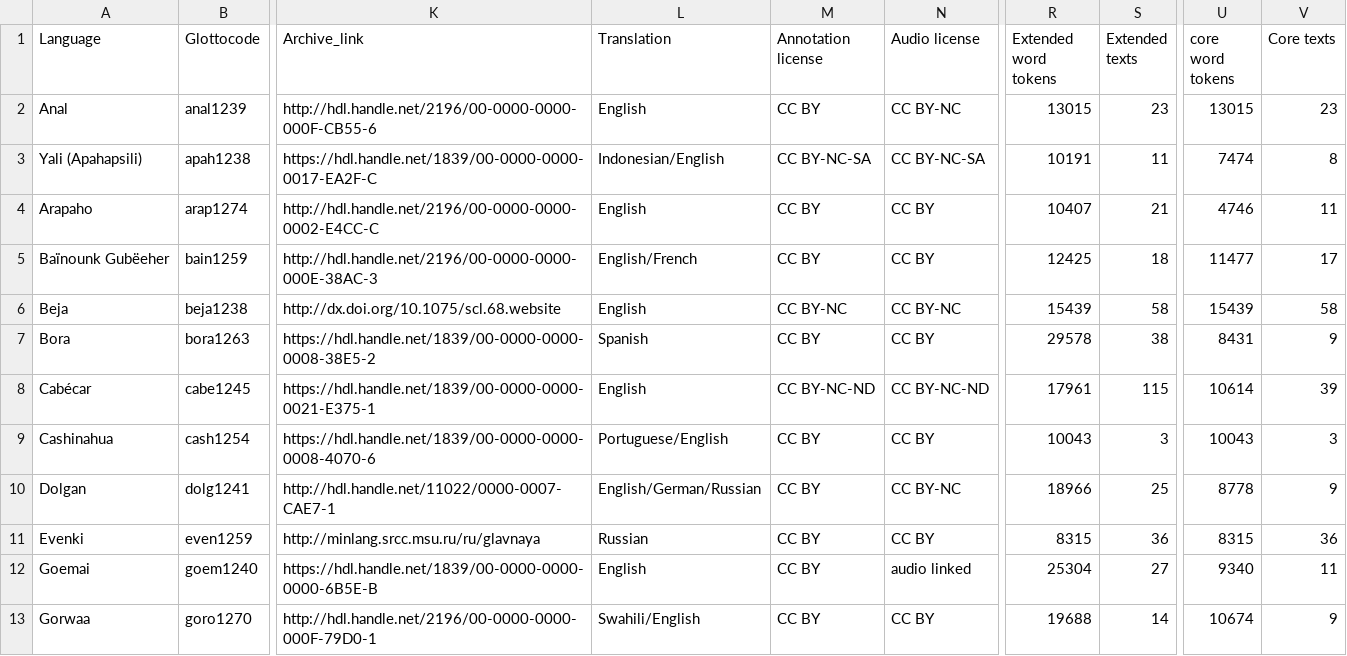
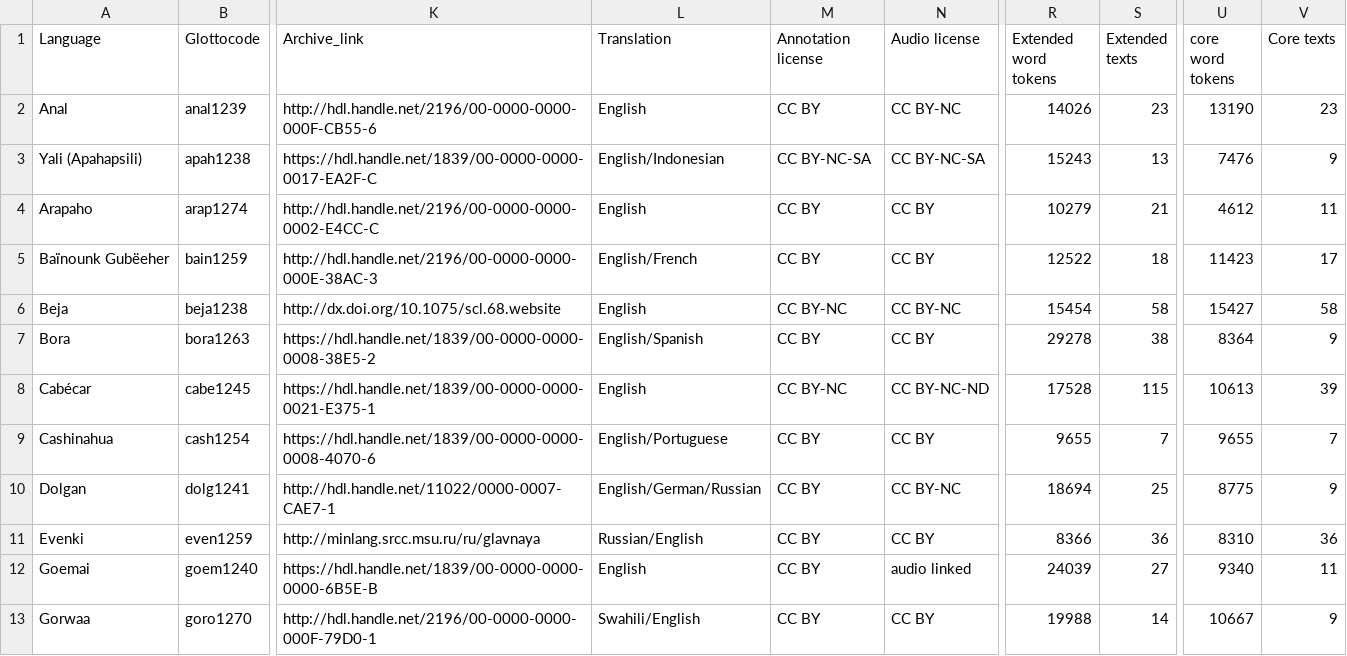
Before and after one commit to cldf-datasets/doreco, a CSV file: raw/languages.csv, drawn as a sheet; only a part is shown, gaps mark what is left out; the diff covers the shown part only; the diff names each change by its address in the sheet, - before the commit and + after, or states it on an @@ line.

```diff
--- a/raw/languages.csv
+++ b/raw/languages.csv
-R2 (Extended word tokens): 13015
+R2 (Extended word tokens): 14026
-U2 (core word tokens): 13015
+U2 (core word tokens): 13190
-L3 (Translation): Indonesian/English
+L3 (Translation): English/Indonesian
-R3 (Extended word tokens): 10191
+R3 (Extended word tokens): 15243
-S3 (Extended texts): 11
+S3 (Extended texts): 13
-U3 (core word tokens): 7474
+U3 (core word tokens): 7476
-V3 (Core texts): 8
+V3 (Core texts): 9
-R4 (Extended word tokens): 10407
+R4 (Extended word tokens): 10279
-U4 (core word tokens): 4746
+U4 (core word tokens): 4612
-R5 (Extended word tokens): 12425
+R5 (Extended word tokens): 12522
-U5 (core word tokens): 11477
+U5 (core word tokens): 11423
-R6 (Extended word tokens): 15439
+R6 (Extended word tokens): 15454
-U6 (core word tokens): 15439
+U6 (core word tokens): 15427
-L7 (Translation): Spanish
+L7 (Translation): English/Spanish
-R7 (Extended word tokens): 29578
+R7 (Extended word tokens): 29278
-U7 (core word tokens): 8431
+U7 (core word tokens): 8364
-M8 (Annotation license): CC BY-NC-ND
+M8 (Annotation license): CC BY-NC
-R8 (Extended word tokens): 17961
+R8 (Extended word tokens): 17528
-U8 (core word tokens): 10614
+U8 (core word tokens): 10613
-L9 (Translation): Portuguese/English
+L9 (Translation): English/Portuguese
-R9 (Extended word tokens): 10043
+R9 (Extended word tokens): 9655
-S9 (Extended texts): 3
+S9 (Extended texts): 7
-U9 (core word tokens): 10043
+U9 (core word tokens): 9655
-V9 (Core texts): 3
+V9 (Core texts): 7
-R10 (Extended word tokens): 18966
+R10 (Extended word tokens): 18694
-U10 (core word tokens): 8778
+U10 (core word tokens): 8775
-L11 (Translation): Russian
+L11 (Translation): Russian/English
-R11 (Extended word tokens): 8315
+R11 (Extended word tokens): 8366
-U11 (core word tokens): 8315
+U11 (core word tokens): 8310
-R12 (Extended word tokens): 25304
+R12 (Extended word tokens): 24039
-R13 (Extended word tokens): 19688
+R13 (Extended word tokens): 19988
-U13 (core word tokens): 10674
+U13 (core word tokens): 10667
```
Also changed, not shown: 2 added rows and 90 edited cells elsewhere in this file, cldf/contributions.csv, cldf/languages.csv, 20 other files.
